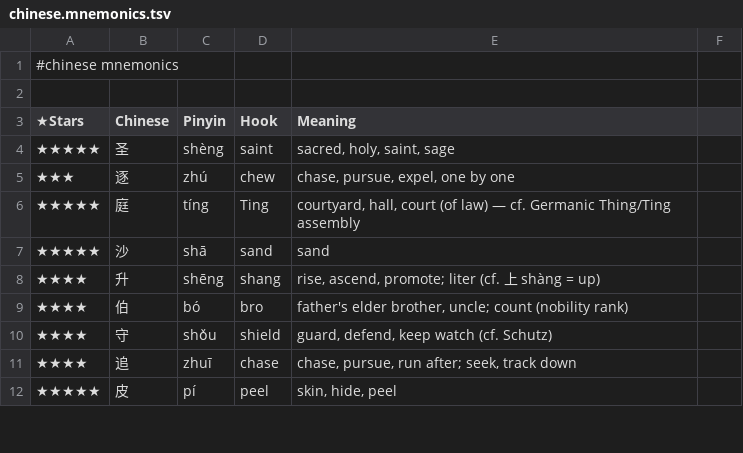
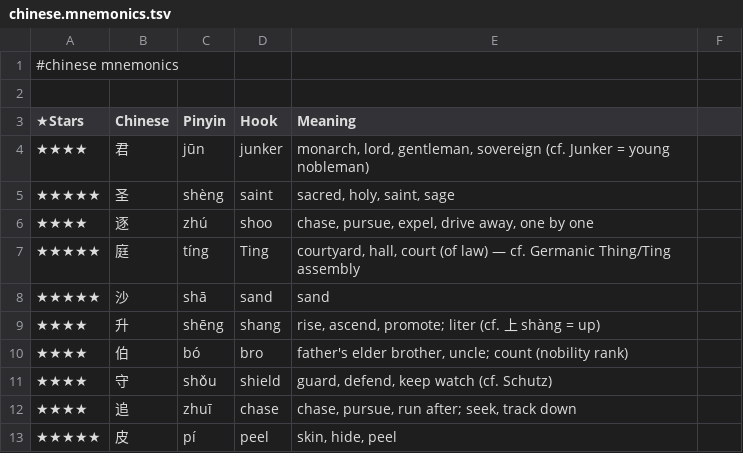
Before and after one commit to pannous/hieros, a TSV file: chinese/chinese.mnemonics.tsv, drawn as a sheet; only a part is shown.

Commit message:
mnemonic: fix 逐 hook, add 君 jūn

```diff
--- a/chinese/chinese.mnemonics.tsv
+++ b/chinese/chinese.mnemonics.tsv
@@ -3,4 +3,5 @@
 ★Stars 	Chinese 	Pinyin 	Hook 	Meaning
+★★★★	君	jūn	junker	monarch, lord, gentleman, sovereign (cf. Junker = young nobleman)
 ★★★★★	圣	shèng	saint	sacred, holy, saint, sage
-★★★	逐	zhú	chew	chase, pursue, expel, one by one
+★★★★	逐	zhú	shoo	chase, pursue, expel, drive away, one by one
 ★★★★★	庭	tíng	Ting	courtyard, hall, court (of law) — cf. Germanic Thing/Ting assembly
```
